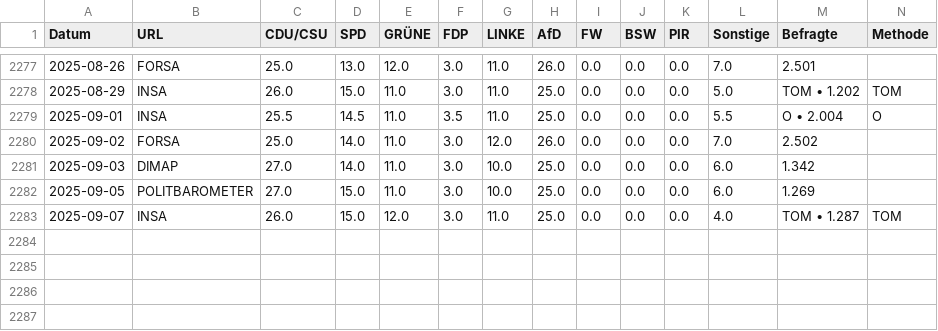
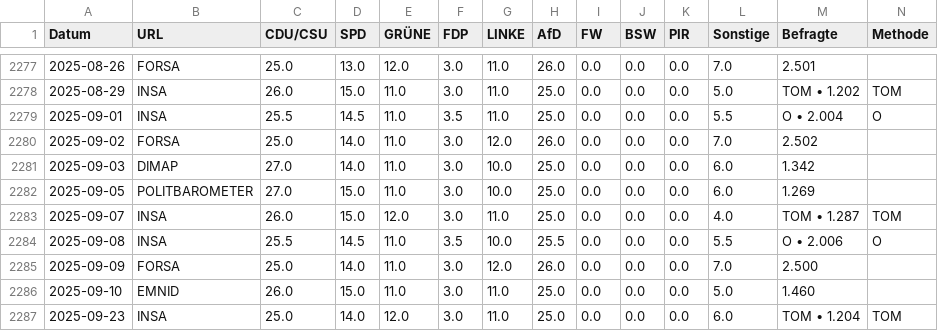
Before and after one commit to thomascamminady/dawum-crawl, a CSV file: data/dawum.csv, drawn as a sheet; only a part is shown, gaps mark what is left out; rows hold the shown columns only; the diff names each change by its address in the sheet, - before the commit and + after, or states it on an @@ line.

```diff
--- a/data/dawum.csv
+++ b/data/dawum.csv
+row 2284: 2025-09-08 | INSA | 25.5 | 14.5 | 11.0 | 3.5 | 10.0 | 25.5 | 0.0 | 0.0 | 0.0 | 5.5 | O • 2.006 | O
+row 2285: 2025-09-09 | FORSA | 25.0 | 14.0 | 11.0 | 3.0 | 12.0 | 26.0 | 0.0 | 0.0 | 0.0 | 7.0 | 2.500
+row 2286: 2025-09-10 | EMNID | 26.0 | 15.0 | 11.0 | 3.0 | 11.0 | 25.0 | 0.0 | 0.0 | 0.0 | 5.0 | 1.460
+row 2287: 2025-09-23 | INSA | 25.0 | 14.0 | 12.0 | 3.0 | 11.0 | 25.0 | 0.0 | 0.0 | 0.0 | 6.0 | TOM • 1.204 | TOM
```
Also changed, not shown: data/dawum_pivot.csv, 1 other file.
